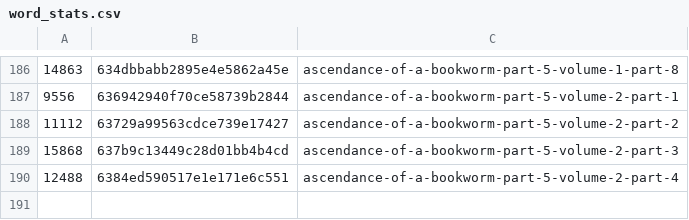
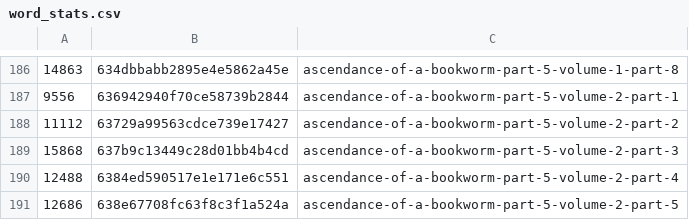
Before and after one commit to talisein/aoab-monitor, a CSV file: data/word_stats.csv, drawn as a sheet; only a part is shown, gaps mark what is left out.

```diff
--- a/data/word_stats.csv
+++ b/data/word_stats.csv
@@ -190 +190,2 @@
 12488,6384ed590517e1e171e6c551,ascendance-of-a-bookworm-part-5-volume-2-part-4
+12686,638e67708fc63f8c3f1a524a,ascendance-of-a-bookworm-part-5-volume-2-part-5
```
